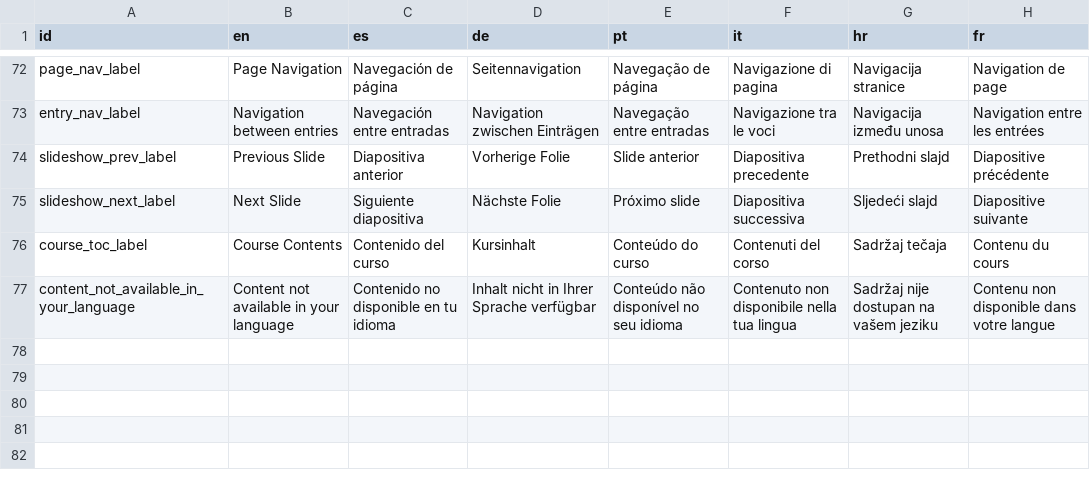
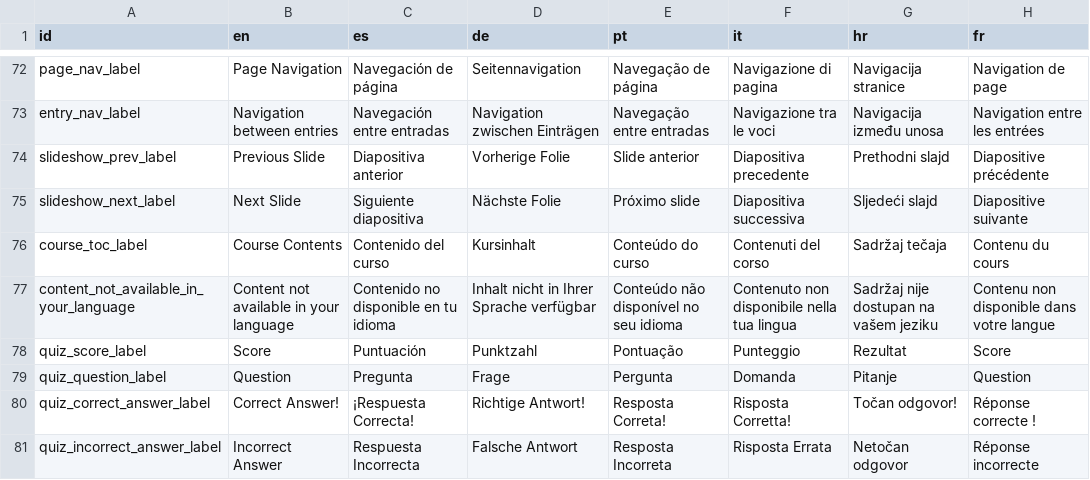
Before and after one commit to sabienUPV/ai-assistants-project-website, a CSV file: packages/web/src/content/translations.csv, drawn as a sheet; only a part is shown, gaps mark what is left out; the diff names each change by its address in the sheet, - before the commit and + after, or states it on an @@ line.

Commit message:
Added i18n to Quiz elements

```diff
--- a/packages/web/src/content/translations.csv
+++ b/packages/web/src/content/translations.csv
+row 78: quiz_score_label | Score | Puntuación | Punktzahl | Pontuação | Punteggio | Rezultat | Score
+row 79: quiz_question_label | Question | Pregunta | Frage | Pergunta | Domanda | Pitanje | Question
+row 80: quiz_correct_answer_label | Correct Answer! | ¡Respuesta Correcta! | Richtige Antwort! | Resposta Correta! | Risposta Corretta! | Točan odgovor! | Réponse correcte !
+row 81: quiz_incorrect_answer_label | Incorrect Answer | Respuesta Incorrecta | Falsche Antwort | Resposta Incorreta | Risposta Errata | Netočan odgovor | Réponse incorrecte
```
Also changed, not shown: 4 other files.
